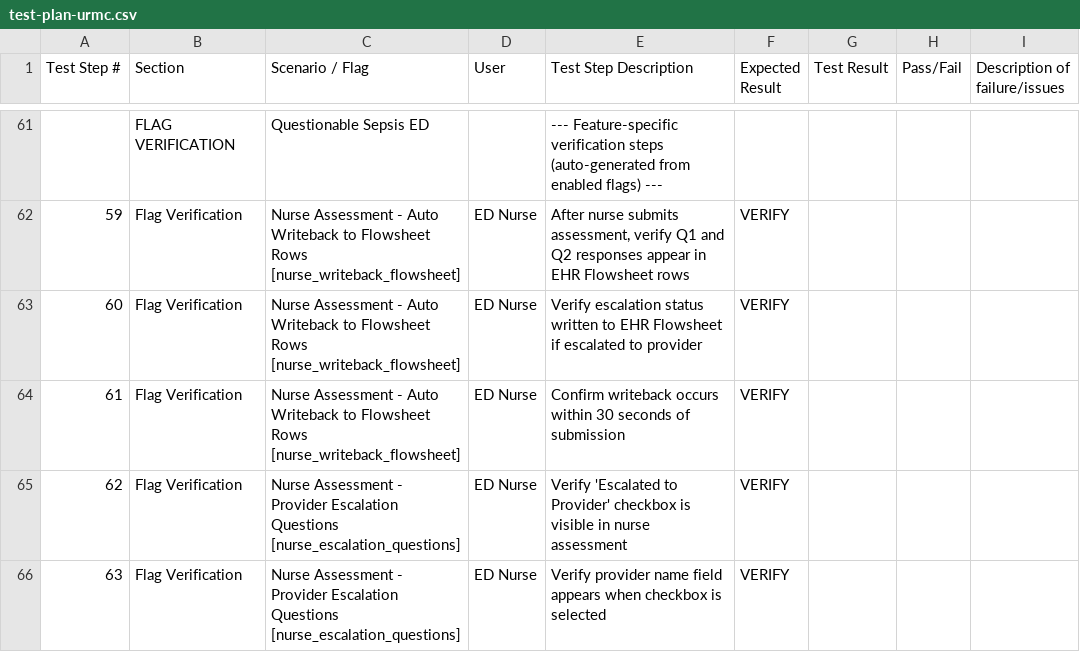
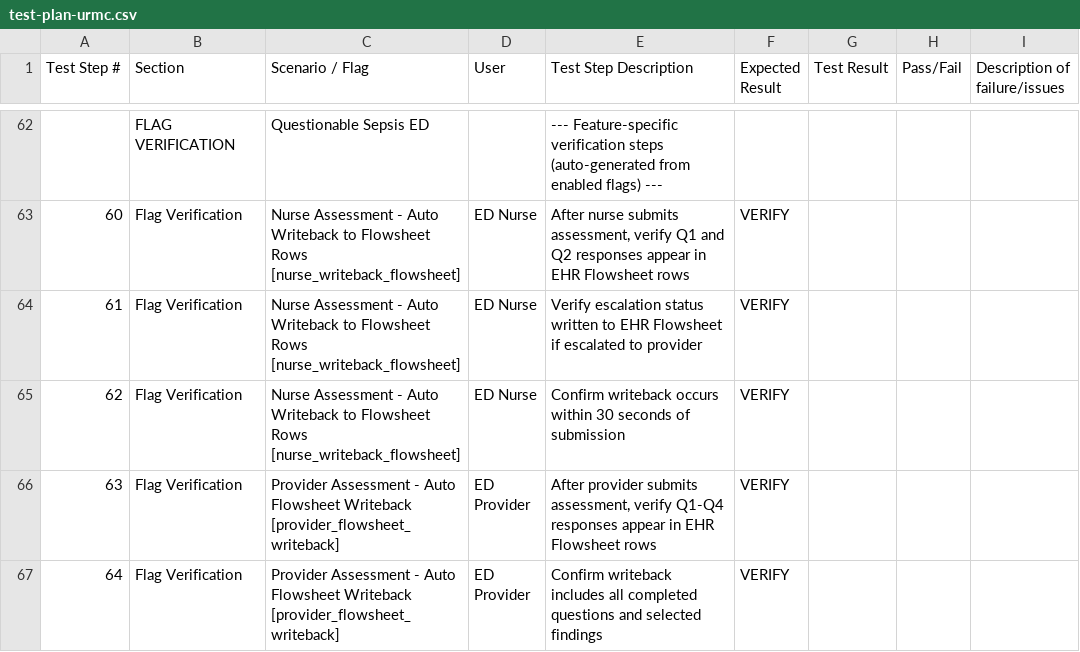
Before and after one commit to felixzerbib1/bayesiantooling, a CSV file: test-suite/test-plans/test-plan-urmc.csv, drawn as a sheet; only a part is shown, gaps mark what is left out; the shorter side is filled out with more unchanged rows; removed rows and columns are numbered as before the commit, all else as after; the diff covers the shown part only; the diff names each change by its address in the sheet, - before the commit and + after, or states it on an @@ line.

```diff
--- a/test-suite/test-plans/test-plan-urmc.csv
+++ b/test-suite/test-plans/test-plan-urmc.csv
@@ column A (Test Step #) renumbered from row 23 down @@
-row 65: 62 | Flag Verification | Nurse Assessment - Provider Escalation Questions [nurse_escalation_questions] | ED Nurse | Verify 'Escalated to Provider' checkbox is visible in nurse assessment | VERIFY
-row 66: 63 | Flag Verification | Nurse Assessment - Provider Escalation Questions [nurse_escalation_questions] | ED Nurse | Verify provider name field appears when checkbox is selected | VERIFY
```
Also changed, not shown: 9 added rows and 17 removed rows elsewhere in this file, templates/prefilled-urmc.csv, 3 other files.
